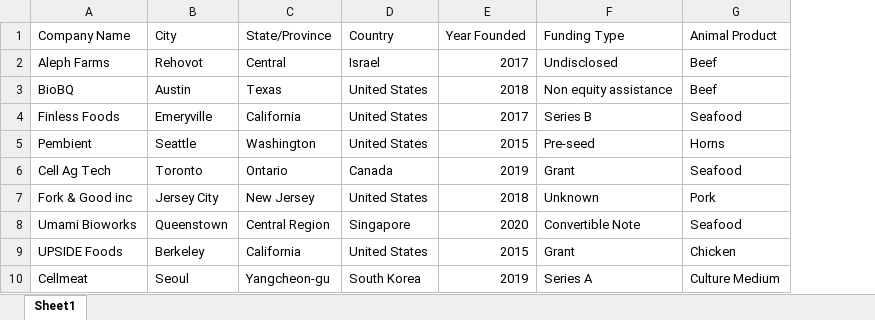
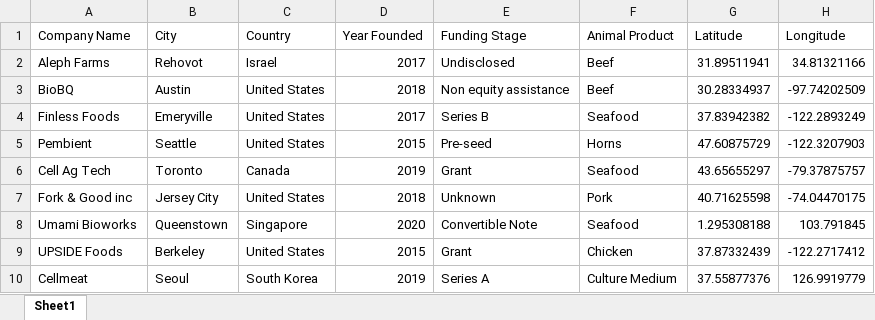
Before and after one commit to LucasPalomino/PythonProject, an Excel workbook: PythonProjectDataset.xlsx, sheet Sheet1, drawn as a sheet; only a part is shown; values as stored, in another font and other column widths than the file's, no borders; removed rows and columns are numbered as before the commit, all else as after; the diff names each change by its address in the sheet, - before the commit and + after, or states it on an @@ line.

Commit message:
Added longitude/latitude cols, removed state col

```diff
--- a/PythonProjectDataset.xlsx (sheet Sheet1)
+++ b/PythonProjectDataset.xlsx (sheet Sheet1)
-column C (State/Province), rows 2-10: Central | Texas | California | Washington | Ontario | New Jersey | Central Region | California | Yangcheon-gu
+column G (Latitude), rows 2-10: 31.89511941 | 30.28334937 | 37.83942382 | 47.60875729 | 43.65655297 | 40.71625598 | 1.295308188 | 37.87332439 | 37.55877376
+column H (Longitude), rows 2-10: 34.81321166 | -97.74202509 | -122.2893249 | -122.3207903 | -79.37875757 | -74.04470175 | 103.791845 | -122.2717412 | 126.9919779
-E1: Funding Type
+E1: Funding Stage
```
